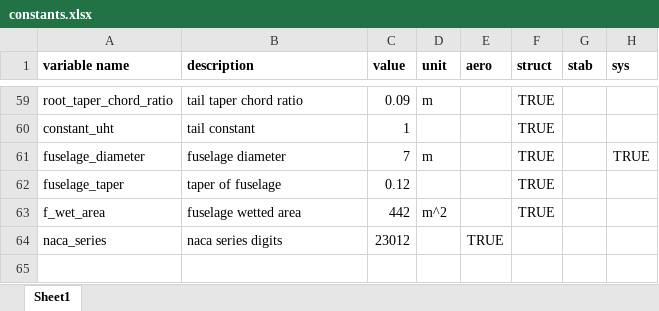
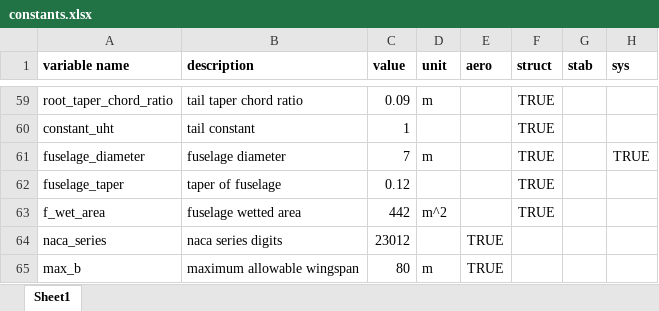
Before and after one commit to engineerjai/MDOHPCA, an Excel workbook: constants.xlsx, sheet Sheet1, drawn as a sheet; only a part is shown, gaps mark what is left out; values as stored, in another font and other column widths than the file's, no borders; conditional formats and table styles not drawn; the diff names each change by its address in the sheet, - before the commit and + after, or states it on an @@ line.

```diff
--- a/constants.xlsx (sheet Sheet1)
+++ b/constants.xlsx (sheet Sheet1)
+row 65: max_b | maximum allowable wingspan | 80 | m | TRUE
```
Also changed, not shown: 1 other file.
